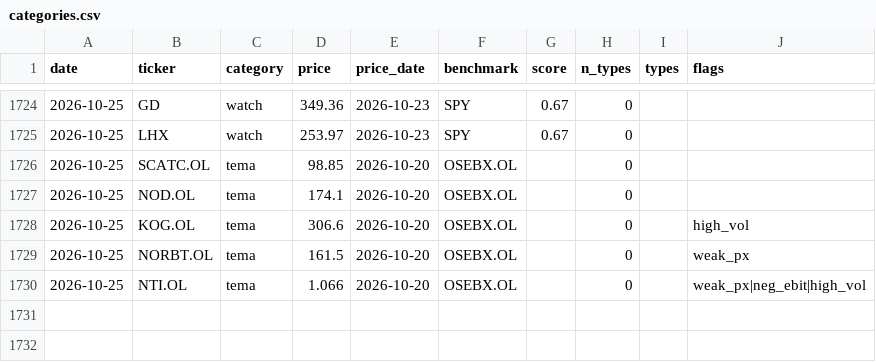
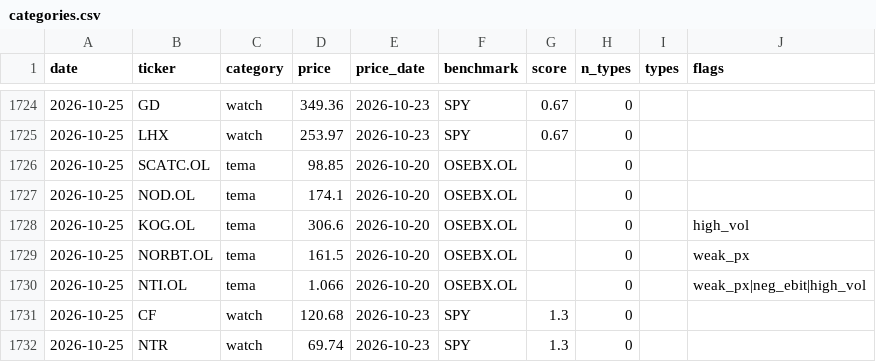
Before and after one commit to Feelwet/signal-tool, a CSV file: logs/categories.csv, drawn as a sheet; only a part is shown, gaps mark what is left out.

```diff
--- a/logs/categories.csv
+++ b/logs/categories.csv
@@ -1730 +1730,3 @@ date,ticker,category,price,price_date,benchmark,score,n_types,types,flags
 2026-10-25,NTI.OL,tema,1.066,2026-10-20,OSEBX.OL,,0,,weak_px|neg_ebit|high_vol
+2026-10-25,CF,watch,120.68,2026-10-23,SPY,1.3,0,,
+2026-10-25,NTR,watch,69.74,2026-10-23,SPY,1.3,0,,
```
Also changed, not shown: 1 other file.
